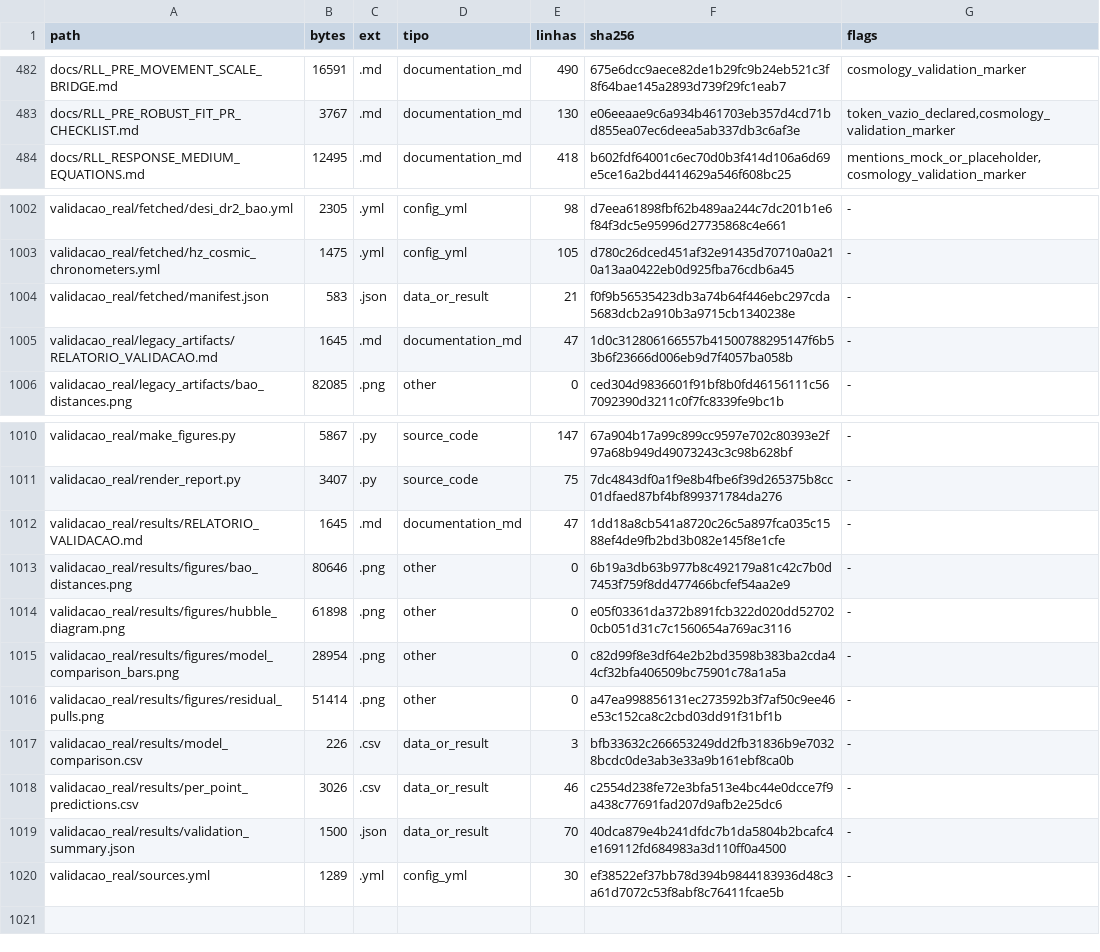
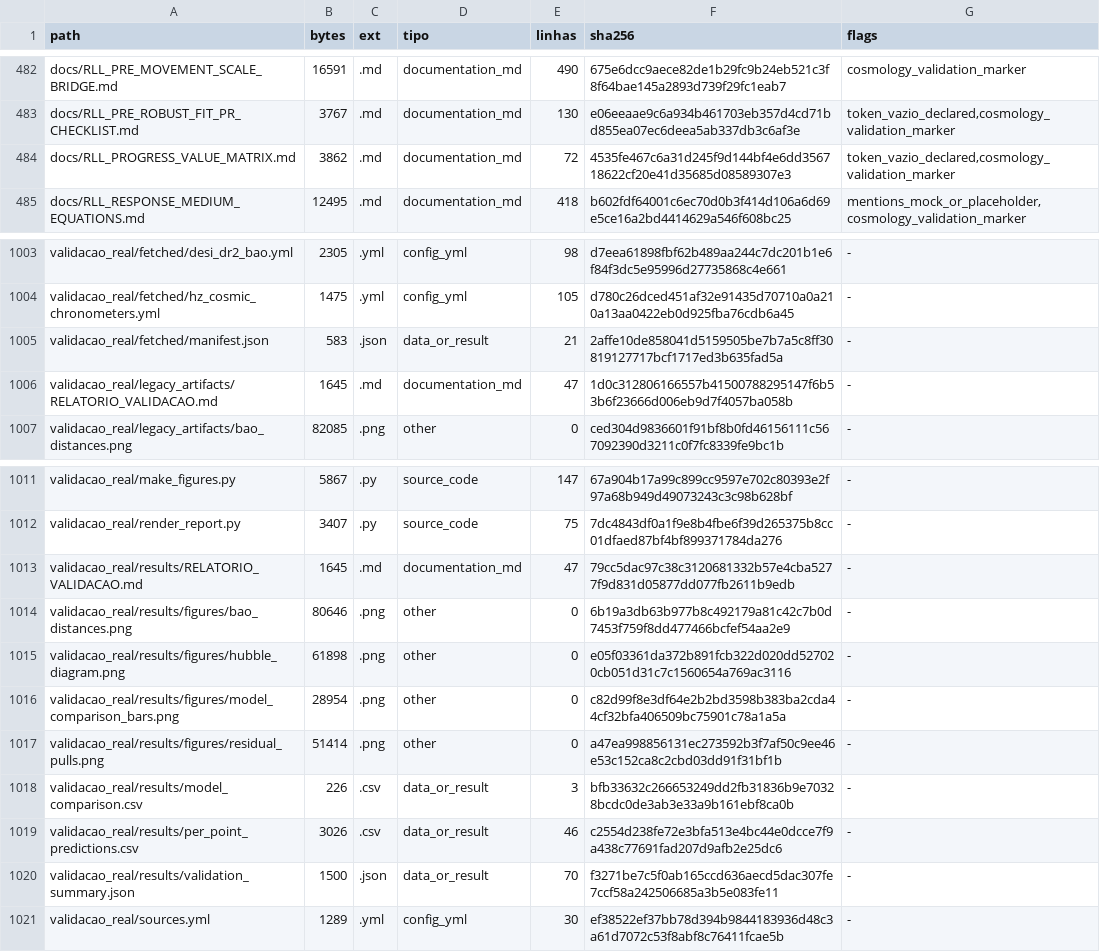
Before and after one commit to rafaelmeloreisnovo/relativity-living-light, a TSV file: data/results/repo_inventory.tsv, drawn as a sheet; only a part is shown, gaps mark what is left out.

```diff
--- a/data/results/repo_inventory.tsv
+++ b/data/results/repo_inventory.tsv
@@ -483,2 +483,3 @@ docs/RLL_PRE_MOVEMENT_SCALE_BRIDGE.md	16591	.md	documentation_md	490	675e6dcc9ae
 docs/RLL_PRE_ROBUST_FIT_PR_CHECKLIST.md	3767	.md	documentation_md	130	e06eeaae9c6a934b461703eb357d4cd71bd855ea07ec6deea5ab337db3c6af3e	token_vazio_declared,cosmology_validation_marker
+docs/RLL_PROGRESS_VALUE_MATRIX.md	3862	.md	documentation_md	72	4535fe467c6a31d245f9d144bf4e6dd356718622cf20e41d35685d08589307e3	token_vazio_declared,cosmology_validation_marker
 docs/RLL_RESPONSE_MEDIUM_EQUATIONS.md	12495	.md	documentation_md	418	b602fdf64001c6ec70d0b3f414d106a6d69e5ce16a2bd4414629a546f608bc25	mentions_mock_or_placeholder,cosmology_validation_marker
@@ -1003,3 +1004,3 @@ validacao_real/fetched/desi_dr2_bao.yml	2305	.yml	config_yml	98	d7eea61898fbf62b
 validacao_real/fetched/hz_cosmic_chronometers.yml	1475	.yml	config_yml	105	d780c26dced451af32e91435d70710a0a210a13aa0422eb0d925fba76cdb6a45	-
-validacao_real/fetched/manifest.json	583	.json	data_or_result	21	f0f9b56535423db3a74b64f446ebc297cda5683dcb2a910b3a9715cb1340238e	-
+validacao_real/fetched/manifest.json	583	.json	data_or_result	21	2affe10de858041d5159505be7b7a5c8ff30819127717bcf1717ed3b635fad5a	-
 validacao_real/legacy_artifacts/RELATORIO_VALIDACAO.md	1645	.md	documentation_md	47	1d0c312806166557b41500788295147f6b53b6f23666d006eb9d7f4057ba058b	-
@@ -1011,3 +1012,3 @@ validacao_real/make_figures.py	5867	.py	source_code	147	67a904b17a99c899cc9597e7
 validacao_real/render_report.py	3407	.py	source_code	75	7dc4843df0a1f9e8b4fbe6f39d265375b8cc01dfaed87bf4bf899371784da276	-
-validacao_real/results/RELATORIO_VALIDACAO.md	1645	.md	documentation_md	47	1dd18a8cb541a8720c26c5a897fca035c1588ef4de9fb2bd3b082e145f8e1cfe	-
+validacao_real/results/RELATORIO_VALIDACAO.md	1645	.md	documentation_md	47	79cc5dac97c38c3120681332b57e4cba5277f9d831d05877dd077fb2611b9edb	-
 validacao_real/results/figures/bao_distances.png	80646	.png	other	0	6b19a3db63b977b8c492179a81c42c7b0d7453f759f8dd477466bcfef54aa2e9	-
@@ -1018,3 +1019,3 @@ validacao_real/results/model_comparison.csv	226	.csv	data_or_result	3	bfb33632c2
 validacao_real/results/per_point_predictions.csv	3026	.csv	data_or_result	46	c2554d238fe72e3bfa513e4bc44e0dcce7f9a438c77691fad207d9afb2e25dc6	-
-validacao_real/results/validation_summary.json	1500	.json	data_or_result	70	40dca879e4b241dfdc7b1da5804b2bcafc4e169112fd684983a3d110ff0a4500	-
+validacao_real/results/validation_summary.json	1500	.json	data_or_result	70	f3271be7c5f0ab165ccd636aecd5dac307fe7ccf58a242506685a3b5e083fe11	-
 validacao_real/sources.yml	1289	.yml	config_yml	30	ef38522ef37bb78d394b9844183936d48c3a61d7072c53f8abf8c76411fcae5b	-
```
Also changed, not shown: 4 other files.
